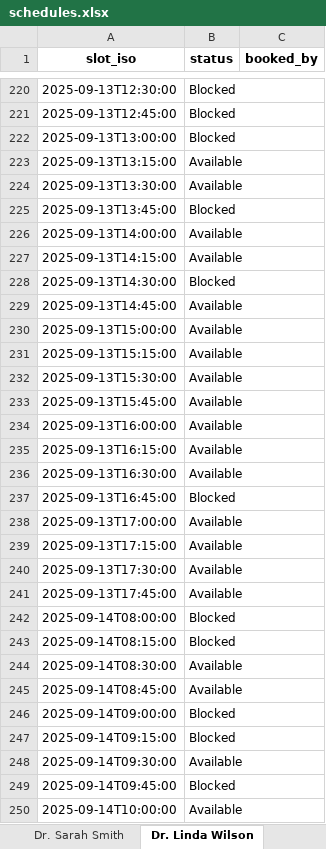
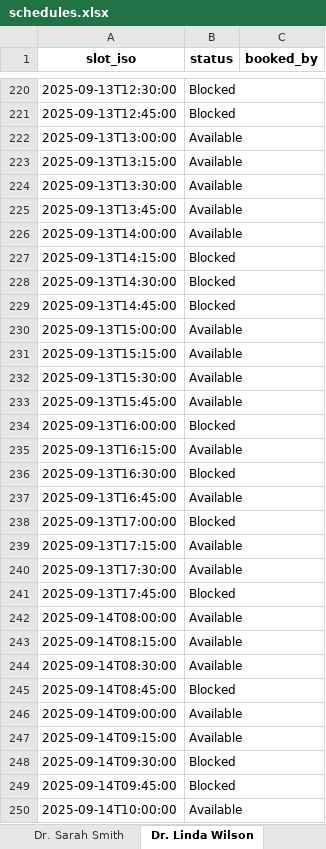
Before and after one commit to striver-24/medical-appointment-agent, an Excel workbook: data/schedules.xlsx, sheet Dr. Linda Wilson, drawn as a sheet; only a part is shown, gaps mark what is left out; values as stored, in another font and other column widths than the file's, no borders; the diff covers the shown part only; the diff names each change by its address in the sheet, - before the commit and + after, or states it on an @@ line.

```diff
--- a/data/schedules.xlsx (sheet Dr. Linda Wilson)
+++ b/data/schedules.xlsx (sheet Dr. Linda Wilson)
-B222 (status): Blocked
+B222 (status): Available
-B225 (status): Blocked
+B225 (status): Available
-B227 (status): Available
+B227 (status): Blocked
-B229 (status): Available
+B229 (status): Blocked
-B234 (status): Available
+B234 (status): Blocked
-B236 (status): Available
+B236 (status): Blocked
-B237 (status): Blocked
+B237 (status): Available
-B238 (status): Available
+B238 (status): Blocked
-B241 (status): Available
+B241 (status): Blocked
-B242:B243 (status): Blocked
+B242:B243 (status): Available
-B245 (status): Available
+B245 (status): Blocked
-B246:B247 (status): Blocked
+B246:B247 (status): Available
-B248 (status): Available
+B248 (status): Blocked
```
Also changed, not shown: 178 edited cells elsewhere in this sheet, sheet Dr. Sarah Taylor, sheet Dr. David Taylor, sheet Dr. Jane Smith, sheet Dr. Sarah Smith, sheet Dr. Alex Davis, sheet Dr. Linda Brown, 3 more sheets, data/admin_report.xlsx, 3 other files.
